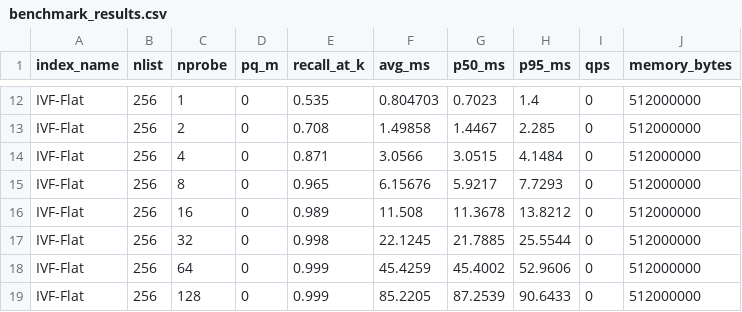
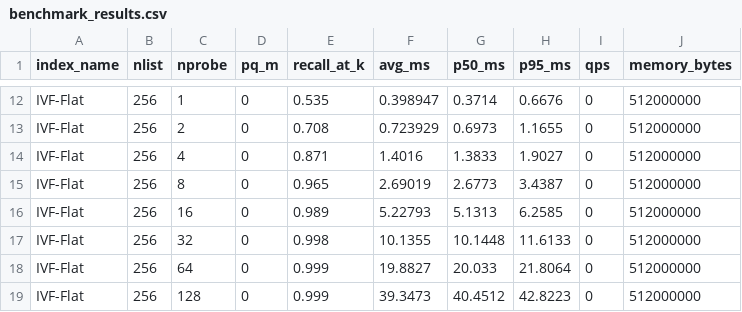
Before and after one commit to Mohammad-Azlan/HyperSearch, a CSV file: benchmark_results.csv, drawn as a sheet; only a part is shown, gaps mark what is left out; the diff covers the shown part only; the diff names each change by its address in the sheet, - before the commit and + after, or states it on an @@ line.

```diff
--- a/benchmark_results.csv
+++ b/benchmark_results.csv
-F12 (avg_ms): 0.804703
+F12 (avg_ms): 0.398947
-G12 (p50_ms): 0.7023
+G12 (p50_ms): 0.3714
-H12 (p95_ms): 1.4
+H12 (p95_ms): 0.6676
-F13 (avg_ms): 1.49858
+F13 (avg_ms): 0.723929
-G13 (p50_ms): 1.4467
+G13 (p50_ms): 0.6973
-H13 (p95_ms): 2.285
+H13 (p95_ms): 1.1655
-F14 (avg_ms): 3.0566
+F14 (avg_ms): 1.4016
-G14 (p50_ms): 3.0515
+G14 (p50_ms): 1.3833
-H14 (p95_ms): 4.1484
+H14 (p95_ms): 1.9027
-F15 (avg_ms): 6.15676
+F15 (avg_ms): 2.69019
-G15 (p50_ms): 5.9217
+G15 (p50_ms): 2.6773
-H15 (p95_ms): 7.7293
+H15 (p95_ms): 3.4387
-F16 (avg_ms): 11.508
+F16 (avg_ms): 5.22793
-G16 (p50_ms): 11.3678
+G16 (p50_ms): 5.1313
-H16 (p95_ms): 13.8212
+H16 (p95_ms): 6.2585
-F17 (avg_ms): 22.1245
+F17 (avg_ms): 10.1355
-G17 (p50_ms): 21.7885
+G17 (p50_ms): 10.1448
-H17 (p95_ms): 25.5544
+H17 (p95_ms): 11.6133
-F18 (avg_ms): 45.4259
+F18 (avg_ms): 19.8827
-G18 (p50_ms): 45.4002
+G18 (p50_ms): 20.033
-H18 (p95_ms): 52.9606
+H18 (p95_ms): 21.8064
-F19 (avg_ms): 85.2205
+F19 (avg_ms): 39.3473
-G19 (p50_ms): 87.2539
+G19 (p50_ms): 40.4512
-H19 (p95_ms): 90.6433
+H19 (p95_ms): 42.8223
```
Also changed, not shown: 31 edited cells elsewhere in this file, 7 other files.
